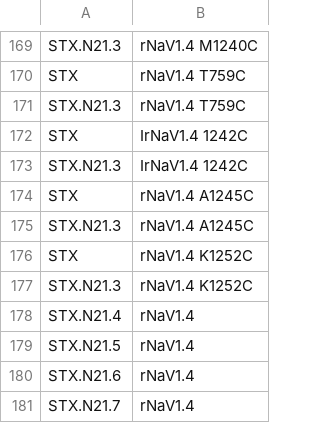
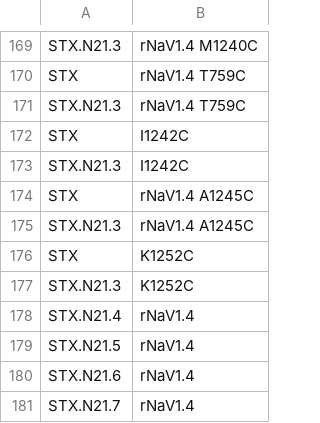
Before and after one commit to VirtualChemist/pafnucy-convert, a CSV file: pairs.csv, drawn as a sheet; only a part is shown, gaps mark what is left out.

Commit message:
Update proteins in pairs.csv

```diff
--- a/pairs.csv
+++ b/pairs.csv
@@ -171,8 +171,8 @@ STX	rNaV1.4 T759C
 STX.N21.3	rNaV1.4 T759C
-STX	IrNaV1.4 1242C
-STX.N21.3	IrNaV1.4 1242C
+STX	I1242C
+STX.N21.3	I1242C
 STX	rNaV1.4 A1245C
 STX.N21.3	rNaV1.4 A1245C
-STX	rNaV1.4 K1252C
-STX.N21.3	rNaV1.4 K1252C
+STX	K1252C
+STX.N21.3	K1252C
 STX.N21.4	rNaV1.4
```
Also changed, not shown: 8 other files.
